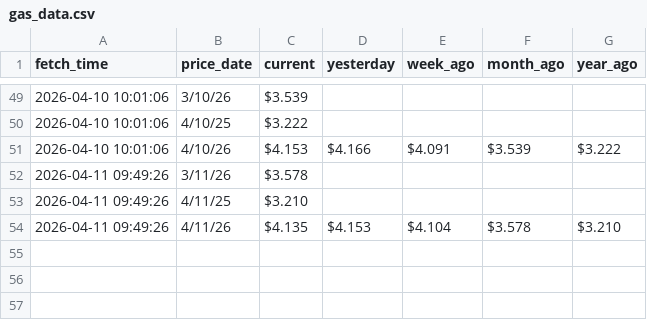
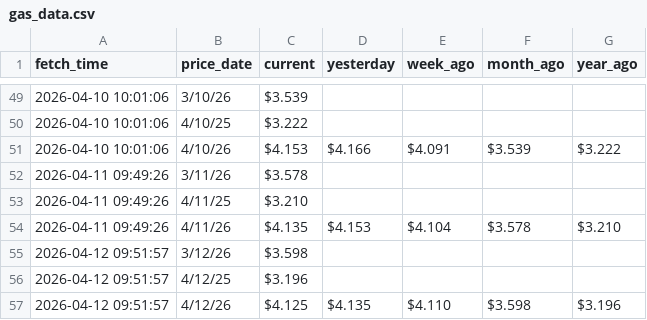
Before and after one commit to GILLIONAIREZ/gas-tracker, a CSV file: data/gas_data.csv, drawn as a sheet; only a part is shown, gaps mark what is left out.

```diff
--- a/data/gas_data.csv
+++ b/data/gas_data.csv
@@ -54 +54,4 @@ fetch_time,price_date,current,yesterday,week_ago,month_ago,year_ago
 2026-04-11 09:49:26,4/11/26,$4.135,$4.153,$4.104,$3.578,$3.210
+2026-04-12 09:51:57,3/12/26,$3.598,,,,
+2026-04-12 09:51:57,4/12/25,$3.196,,,,
+2026-04-12 09:51:57,4/12/26,$4.125,$4.135,$4.110,$3.598,$3.196
```
Also changed, not shown: 1 other file.
